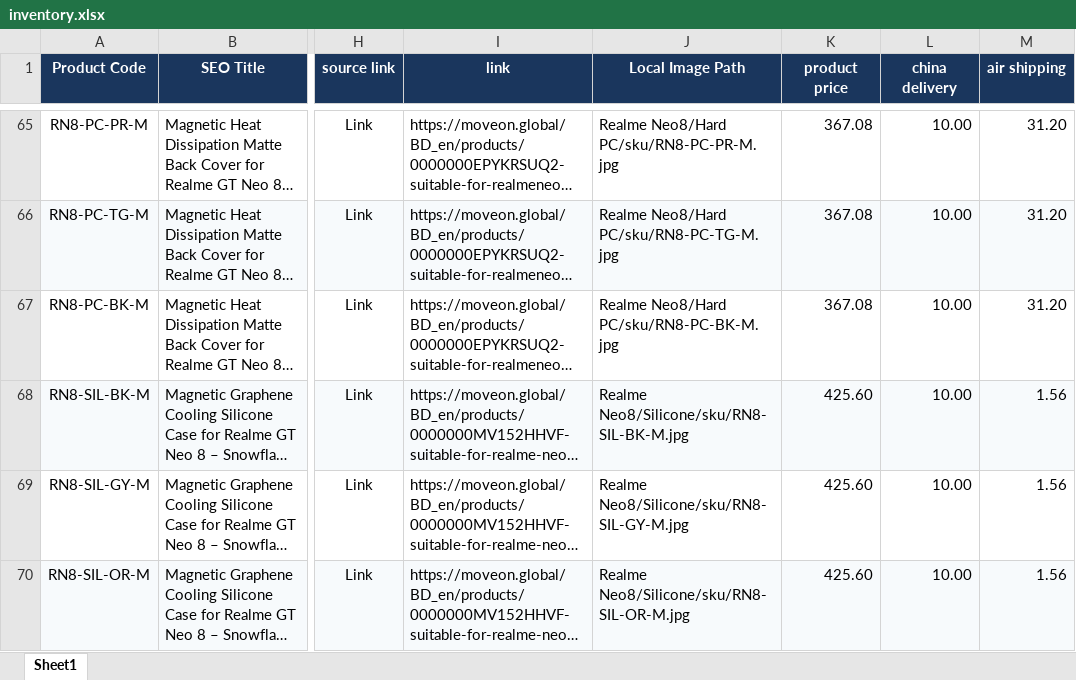
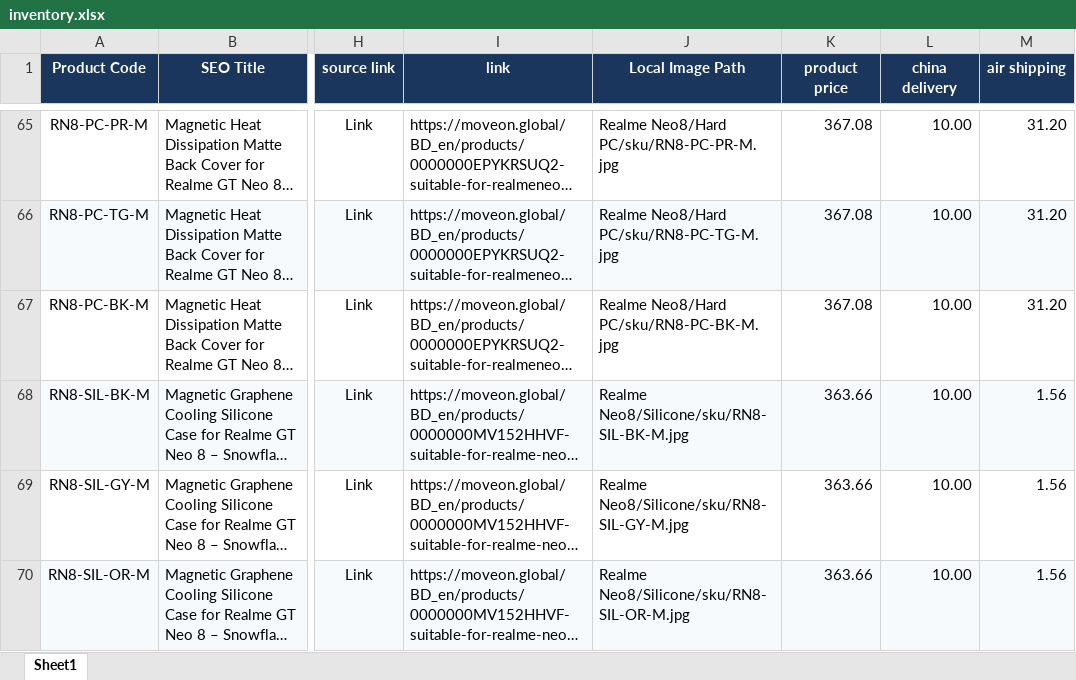
Before and after one commit to pheonixsabit/coverstore, an Excel workbook: inventory.xlsx, sheet Sheet1, drawn as a sheet; only a part is shown, gaps mark what is left out; long unchanged cells end in …; values as stored, in another font and other column widths than the file's, no borders; the diff names each change by its address in the sheet, - before the commit and + after, or states it on an @@ line.

Commit message:
fix: remove 1.1703 multiplier as MoveOn prices are already in BDT, and redo last link

```diff
--- a/inventory.xlsx (sheet Sheet1)
+++ b/inventory.xlsx (sheet Sheet1)
-K68:K70 (product price): 425.60
+K68:K70 (product price): 363.66
```
Also changed, not shown: 3 other files.
